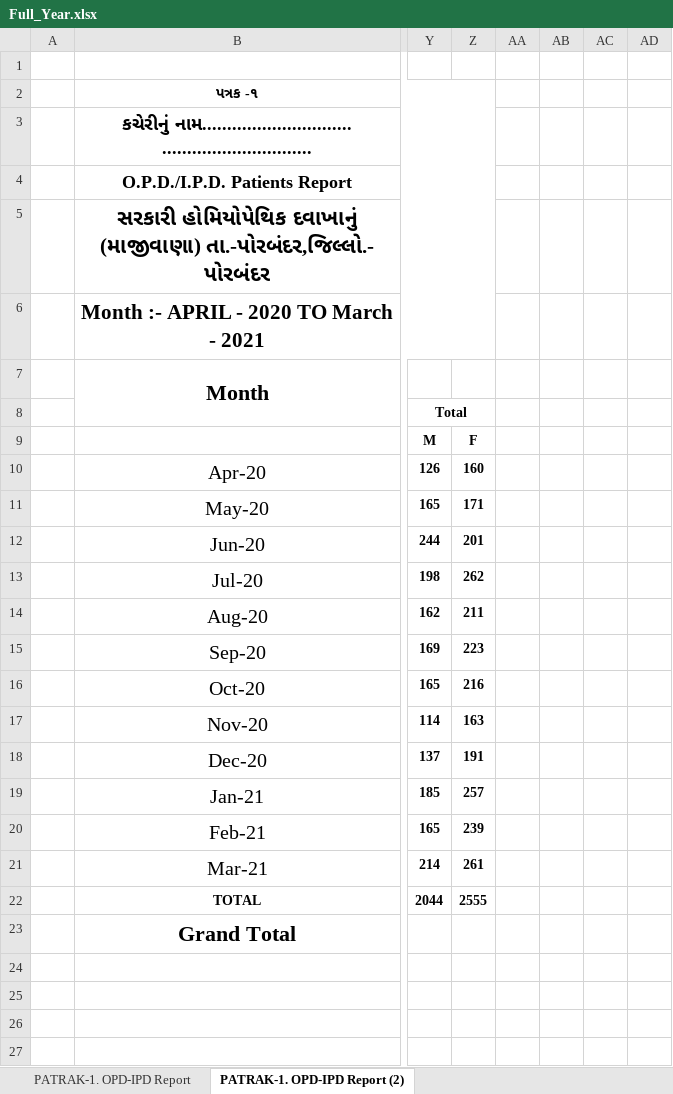
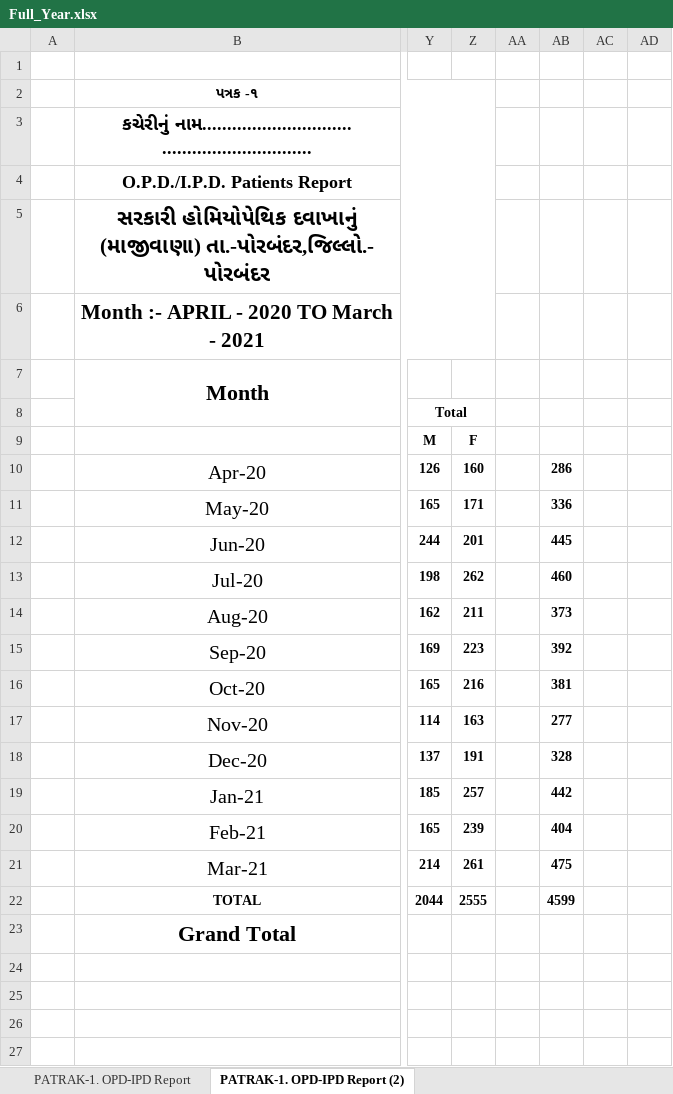
Before and after one commit to bhuvisanathra/Hetal_ben, an Excel workbook: Raw/Full_Year.xlsx, sheet PATRAK-1. OPD-IPD Report (2), drawn as a sheet; only a part is shown, gaps mark what is left out; values as stored, in another font and other column widths than the file's, no borders; the diff names each change by its address in the sheet, - before the commit and + after, or states it on an @@ line.

```diff
--- a/Raw/Full_Year.xlsx (sheet PATRAK-1. OPD-IPD Report (2))
+++ b/Raw/Full_Year.xlsx (sheet PATRAK-1. OPD-IPD Report (2))
-AB10: (empty)
+AB10: 286
-AB11: (empty)
+AB11: 336
-AB12: (empty)
+AB12: 445
-AB13: (empty)
+AB13: 460
-AB14: (empty)
+AB14: 373
-AB15: (empty)
+AB15: 392
-AB16: (empty)
+AB16: 381
-AB17: (empty)
+AB17: 277
-AB18: (empty)
+AB18: 328
-AB19: (empty)
+AB19: 442
-AB20: (empty)
+AB20: 404
-AB21: (empty)
+AB21: 475
-AB22: (empty)
+AB22: 4599
```
Also changed, not shown: 2021-2022/10-March/March Report.xlsx, 2021-2022/Full_Year.xlsx, 21 other files.
